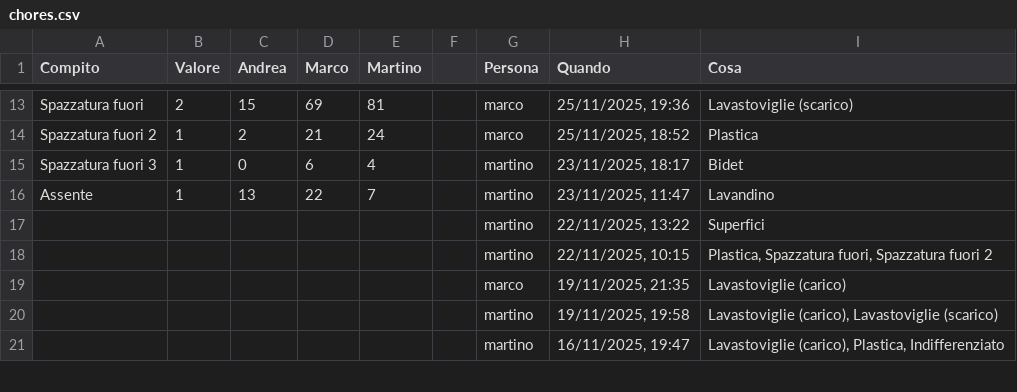
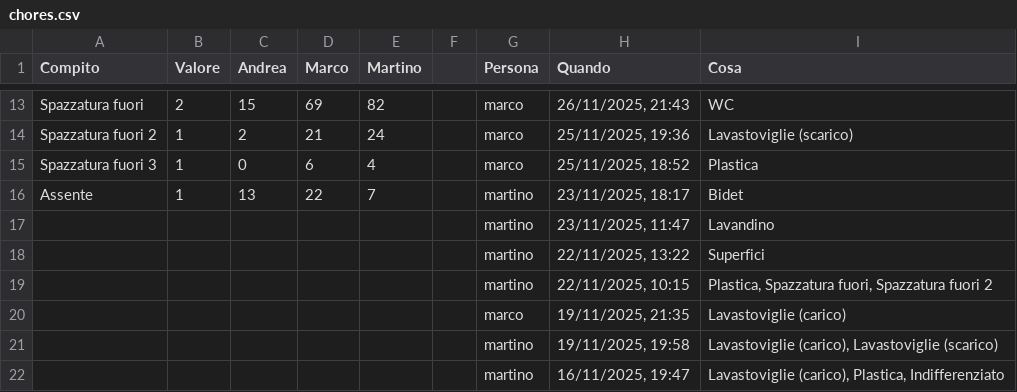
Before and after one commit to BertrandPouget/v0-litpi, a CSV file: data/chores.csv, drawn as a sheet; only a part is shown, gaps mark what is left out; the diff covers the shown part only; the diff names each change by its address in the sheet, - before the commit and + after, or states it on an @@ line.

Commit message:
Update chores for martino

```diff
--- a/data/chores.csv
+++ b/data/chores.csv
-E13 (Martino): 81
+E13 (Martino): 82
-H13 (Quando): 25/11/2025, 19:36
+H13 (Quando): 26/11/2025, 21:43
-I13 (Cosa): Lavastoviglie (scarico)
+I13 (Cosa): WC
-H14 (Quando): 25/11/2025, 18:52
+H14 (Quando): 25/11/2025, 19:36
-I14 (Cosa): Plastica
+I14 (Cosa): Lavastoviglie (scarico)
-G15 (Persona): martino
+G15 (Persona): marco
-H15 (Quando): 23/11/2025, 18:17
+H15 (Quando): 25/11/2025, 18:52
-I15 (Cosa): Bidet
+I15 (Cosa): Plastica
-H16 (Quando): 23/11/2025, 11:47
+H16 (Quando): 23/11/2025, 18:17
-I16 (Cosa): Lavandino
+I16 (Cosa): Bidet
+row 17:  |  |  |  |  |  | martino | 23/11/2025, 11:47 | Lavandino
```
Also changed, not shown: 30 edited cells elsewhere in this file.
